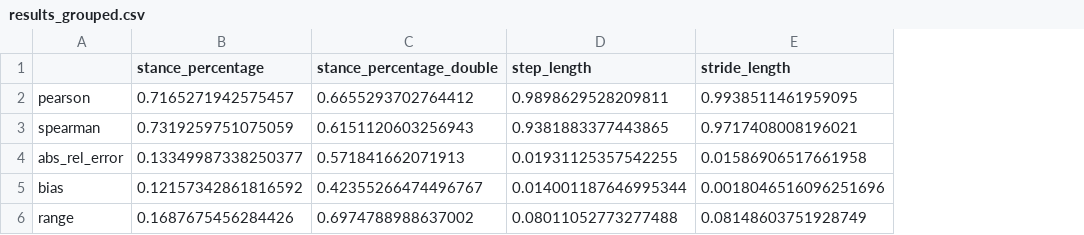
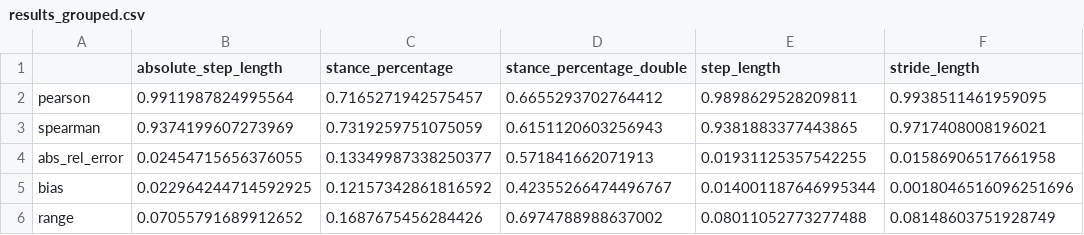
Before and after one commit to ajhynes7/side-view-depth-gait, a CSV file: results/spreadsheets/results_grouped.csv, drawn as a sheet; only a part is shown; the diff names each change by its address in the sheet, - before the commit and + after, or states it on an @@ line.

Commit message:
Include abs step length for zeno and kinect results
This allows stride width to be calculated using step lengths.

```diff
--- a/results/spreadsheets/results_grouped.csv
+++ b/results/spreadsheets/results_grouped.csv
+column B (absolute_step_length), rows 2-6: 0.9911987824995564 | 0.9374199607273969 | 0.02454715656376055 | 0.022964244714592925 | 0.07055791689912652
```
Also changed, not shown: 2 other files.
